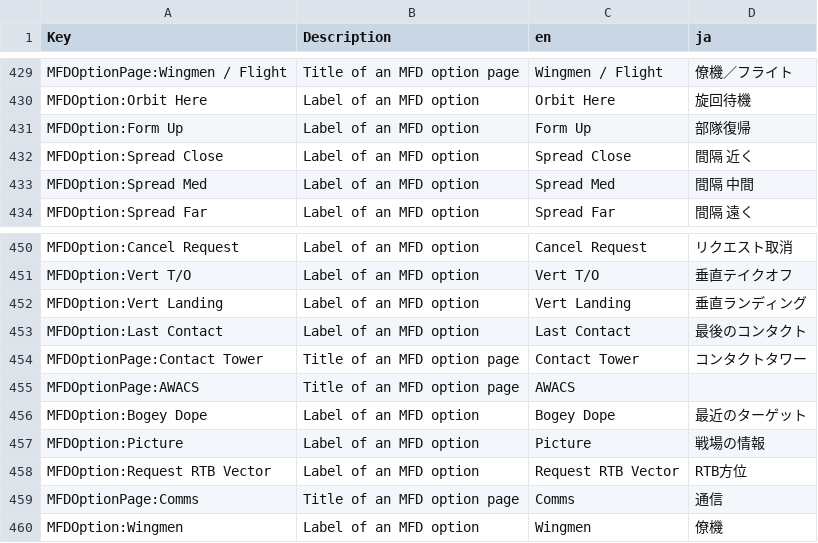
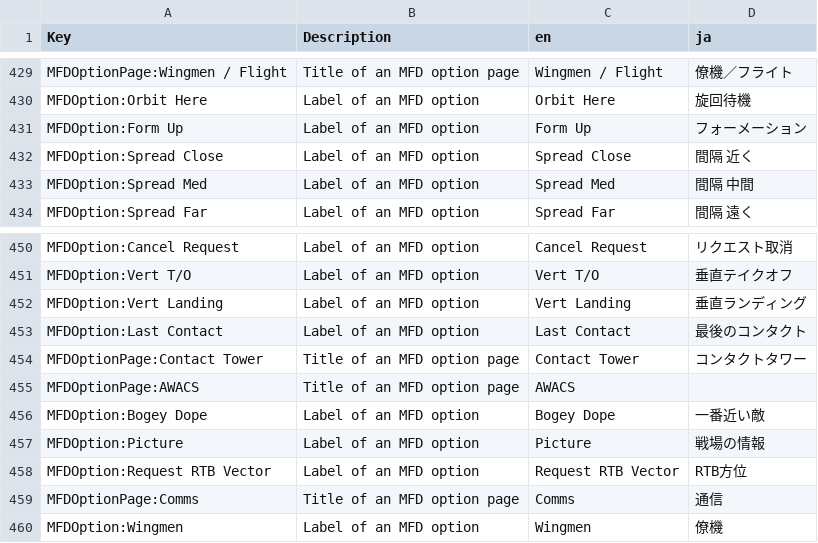
Before and after one commit to omiyama/VTOLVR_JP, a CSV file: VTOLVR_Strings_ja.csv, drawn as a sheet; only a part is shown, gaps mark what is left out.

Commit message:
Update VTOLVR_Strings_ja.csv

```diff
--- a/VTOLVR_Strings_ja.csv
+++ b/VTOLVR_Strings_ja.csv
@@ -452,3 +452,3 @@ MFDOptionPage:Wingmen / Flight,Title of an MFD option page,Wingmen / Flight,僚
 MFDOption:Orbit Here,Label of an MFD option,Orbit Here,旋回待機
-MFDOption:Form Up,Label of an MFD option,Form Up,部隊復帰
+MFDOption:Form Up,Label of an MFD option,Form Up,フォーメーション
 MFDOption:Spread Close,Label of an MFD option,Spread Close,間隔　近く
@@ -477,3 +477,3 @@ MFDOptionPage:Contact Tower,Title of an MFD option page,Contact Tower,コンタ
 MFDOptionPage:AWACS,Title of an MFD option page,AWACS,
-MFDOption:Bogey Dope,Label of an MFD option,Bogey Dope,最近のターゲット
+MFDOption:Bogey Dope,Label of an MFD option,Bogey Dope,一番近い敵
 MFDOption:Picture,Label of an MFD option,Picture,戦場の情報
```
